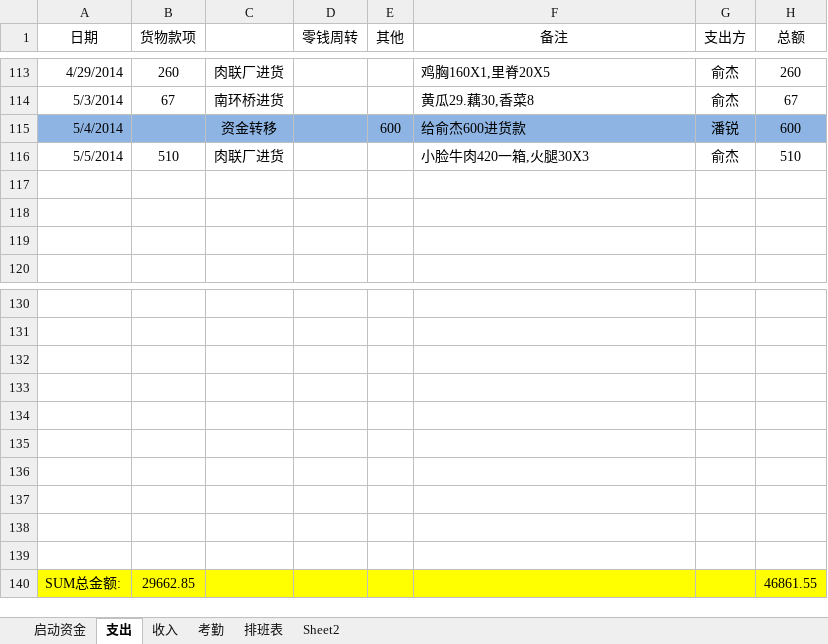
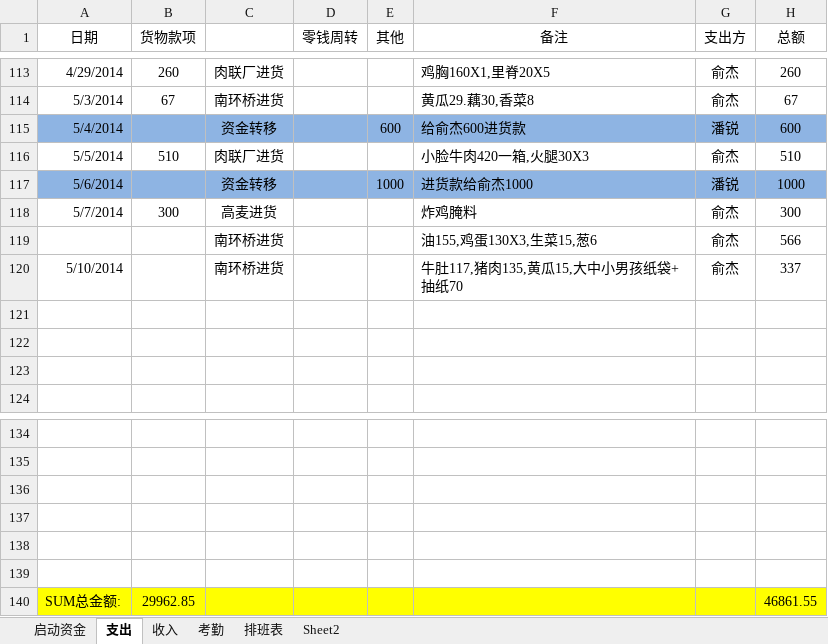
Before and after one commit to suda8/test, an Excel workbook: 食堂窗口收支明细表.xlsx, sheet 支出, drawn as a sheet; only a part is shown, gaps mark what is left out; values as stored, in another font and other column widths than the file's, no borders; removed rows and columns are numbered as before the commit, all else as after; the diff names each change by its address in the sheet, - before the commit and + after, or states it on an @@ line.

```diff
--- a/食堂窗口收支明细表.xlsx (sheet 支出)
+++ b/食堂窗口收支明细表.xlsx (sheet 支出)
+row 117: 5/6/2014 |  | 资金转移 |  | 1000 | 进货款给俞杰1000 | 潘锐 | 1000
+row 118: 5/7/2014 | 300 | 高麦进货 |  |  | 炸鸡腌料 | 俞杰 | 300
+row 119:  |  | 南环桥进货 |  |  | 油155,鸡蛋130X3,生菜15,葱6 | 俞杰 | 566
+row 120: 5/10/2014 |  | 南环桥进货 |  |  | 牛肚117,猪肉135,黄瓜15,大中小男孩纸袋+抽纸70 | 俞杰 | 337
-row 136: (empty)
-row 137: (empty)
-row 138: (empty)
-row 139: (empty)
-B140 (货物款项): 29662.85
+B140 (货物款项): 29962.85
```
Also changed, not shown: sheet 收入, sheet 考勤.
